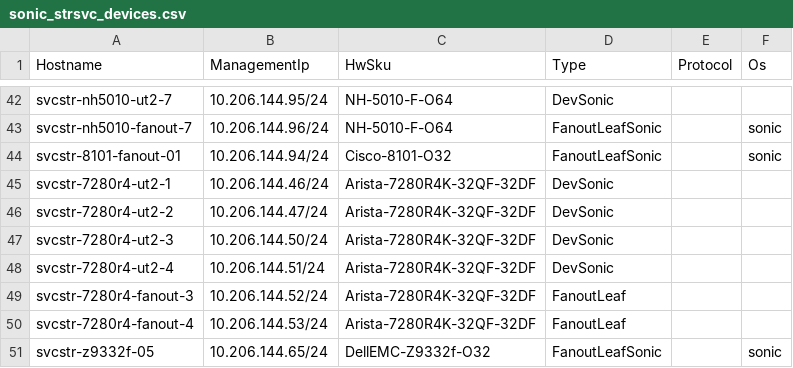
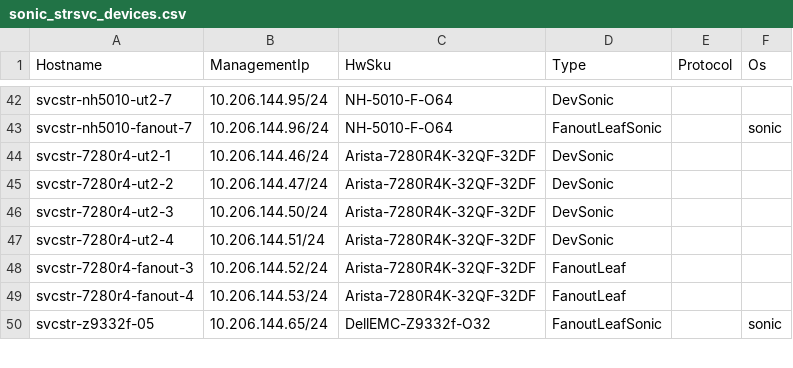
Before and after one commit to LinJin23/sonic-mgmt, a CSV file: ansible/files/sonic_strsvc_devices.csv, drawn as a sheet; only a part is shown, gaps mark what is left out.

```diff
--- a/ansible/files/sonic_strsvc_devices.csv
+++ b/ansible/files/sonic_strsvc_devices.csv
@@ -43,3 +43,2 @@ svcstr-nh5010-ut2-7,10.206.144.95/24,NH-5010-F-O64,DevSonic,,
 svcstr-nh5010-fanout-7,10.206.144.96/24,NH-5010-F-O64,FanoutLeafSonic,,sonic
-svcstr-8101-fanout-01,10.206.144.94/24,Cisco-8101-O32,FanoutLeafSonic,,sonic
 svcstr-7280r4-ut2-1,10.206.144.46/24,Arista-7280R4K-32QF-32DF,DevSonic,,
```
Also changed, not shown: ansible/files/sonic_ixia_devices.csv, ansible/files/sonic_ixia_links.csv, 8 other files.
